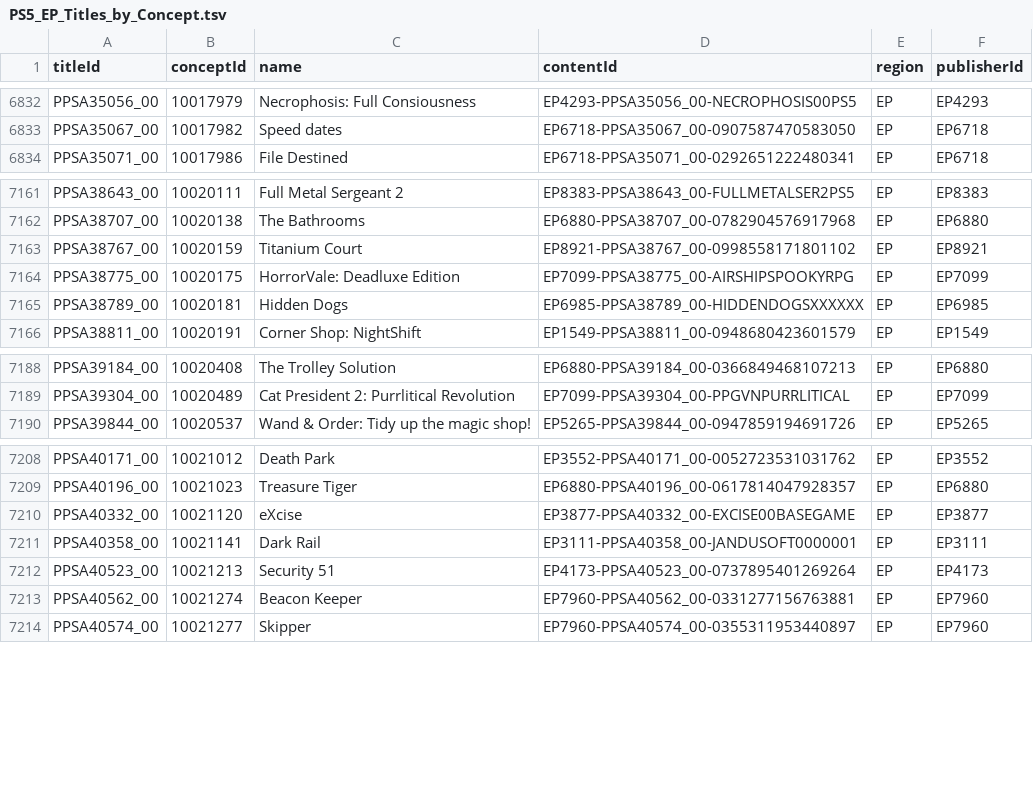
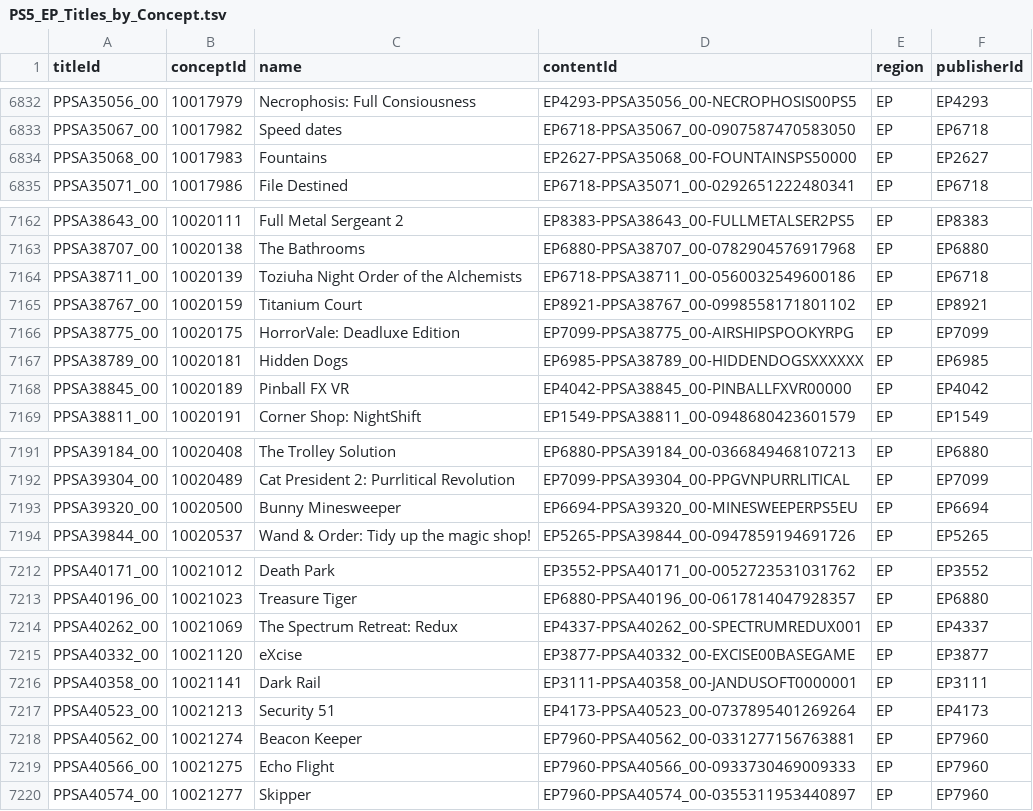
Before and after one commit to andshrew/PlayStation-Titles, a TSV file: Region/Europe/PS5_EP_Titles_by_Concept.tsv, drawn as a sheet; only a part is shown, gaps mark what is left out.

```diff
--- a/Region/Europe/PS5_EP_Titles_by_Concept.tsv
+++ b/Region/Europe/PS5_EP_Titles_by_Concept.tsv
@@ -6833,2 +6833,3 @@ PPSA35056_00	10017979	Necrophosis: Full Consiousness	EP4293-PPSA35056_00-NECROPH
 PPSA35067_00	10017982	Speed dates	EP6718-PPSA35067_00-0907587470583050	EP	EP6718
+PPSA35068_00	10017983	Fountains	EP2627-PPSA35068_00-FOUNTAINSPS50000	EP	EP2627
 PPSA35071_00	10017986	File Destined	EP6718-PPSA35071_00-0292651222480341	EP	EP6718
@@ -7162,2 +7163,3 @@ PPSA38643_00	10020111	Full Metal Sergeant 2	EP8383-PPSA38643_00-FULLMETALSER2PS5
 PPSA38707_00	10020138	The Bathrooms	EP6880-PPSA38707_00-0782904576917968	EP	EP6880
+PPSA38711_00	10020139	Toziuha Night Order of the Alchemists	EP6718-PPSA38711_00-0560032549600186	EP	EP6718
 PPSA38767_00	10020159	Titanium Court	EP8921-PPSA38767_00-0998558171801102	EP	EP8921
@@ -7165,2 +7167,3 @@ PPSA38775_00	10020175	HorrorVale: Deadluxe Edition	EP7099-PPSA38775_00-AIRSHIPSP
 PPSA38789_00	10020181	Hidden Dogs	EP6985-PPSA38789_00-HIDDENDOGSXXXXXX	EP	EP6985
+PPSA38845_00	10020189	Pinball FX VR	EP4042-PPSA38845_00-PINBALLFXVR00000	EP	EP4042
 PPSA38811_00	10020191	Corner Shop: NightShift	EP1549-PPSA38811_00-0948680423601579	EP	EP1549
@@ -7189,2 +7192,3 @@ PPSA39184_00	10020408	The Trolley Solution	EP6880-PPSA39184_00-0366849468107213
 PPSA39304_00	10020489	Cat President 2: Purrlitical Revolution	EP7099-PPSA39304_00-PPGVNPURRLITICAL	EP	EP7099
+PPSA39320_00	10020500	Bunny Minesweeper	EP6694-PPSA39320_00-MINESWEEPERPS5EU	EP	EP6694
 PPSA39844_00	10020537	Wand & Order: Tidy up the magic shop!	EP5265-PPSA39844_00-0947859194691726	EP	EP5265
@@ -7209,2 +7213,3 @@ PPSA40171_00	10021012	Death Park	EP3552-PPSA40171_00-0052723531031762	EP	EP3552
 PPSA40196_00	10021023	Treasure Tiger	EP6880-PPSA40196_00-0617814047928357	EP	EP6880
+PPSA40262_00	10021069	The Spectrum Retreat: Redux	EP4337-PPSA40262_00-SPECTRUMREDUX001	EP	EP4337
 PPSA40332_00	10021120	eXcise	EP3877-PPSA40332_00-EXCISE00BASEGAME	EP	EP3877
@@ -7213,2 +7218,3 @@ PPSA40523_00	10021213	Security 51	EP4173-PPSA40523_00-0737895401269264	EP	EP4173
 PPSA40562_00	10021274	Beacon Keeper	EP7960-PPSA40562_00-0331277156763881	EP	EP7960
+PPSA40566_00	10021275	Echo Flight	EP7960-PPSA40566_00-0933730469009333	EP	EP7960
 PPSA40574_00	10021277	Skipper	EP7960-PPSA40574_00-0355311953440897	EP	EP7960
```
Also changed, not shown: Region/Europe/PS5_EP_Titles.tsv, Region/Europe/PS5_EP_Titles_by_Name.tsv, 34 other files.
